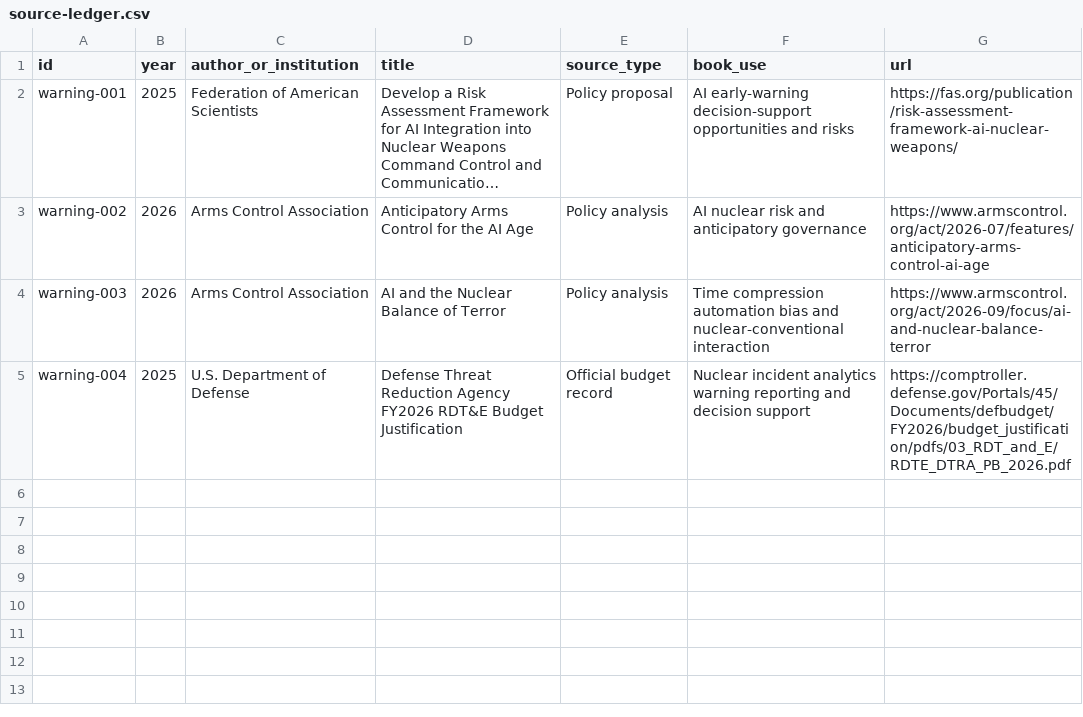
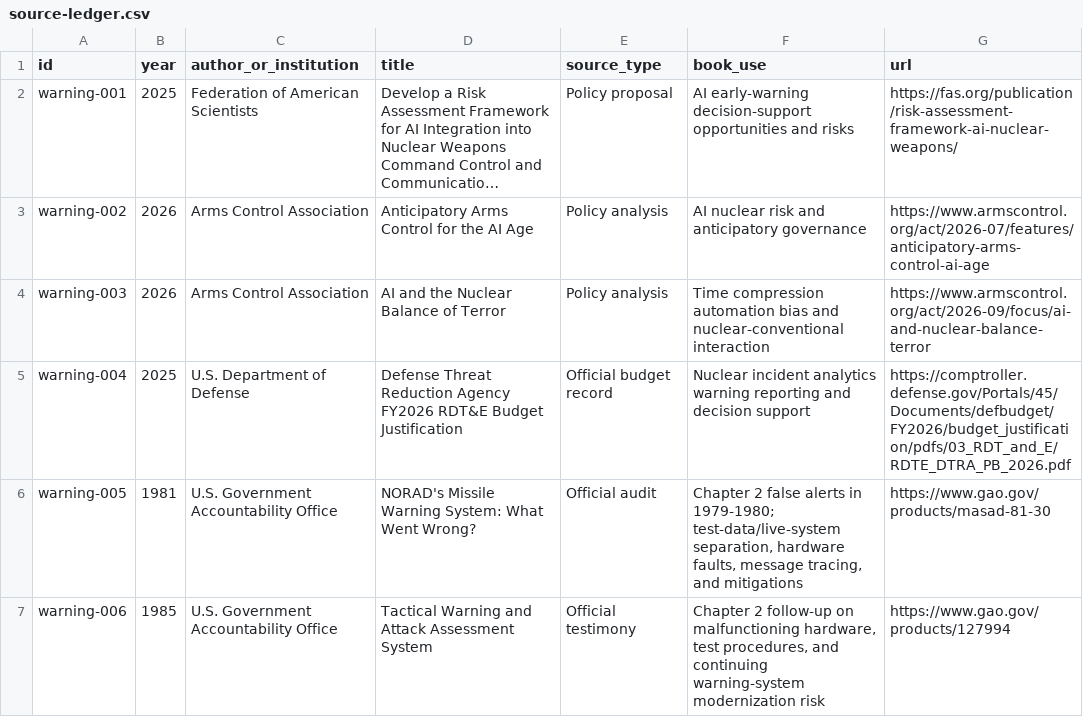
Before and after one commit to Svyable/desk, a CSV file: books/the-warning-problem/research/source-ledger.csv, drawn as a sheet; long unchanged cells end in …; the diff names each change by its address in the sheet, - before the commit and + after, or states it on an @@ line.

Commit message:
Add false-warning sources for Warning Problem chapter 2

```diff
--- a/books/the-warning-problem/research/source-ledger.csv
+++ b/books/the-warning-problem/research/source-ledger.csv
+row 6: warning-005 | 1981 | U.S. Government Accountability Office | NORAD's Missile Warning System: What Went Wrong? | Official audit | Chapter 2 false alerts in 1979-1980; test-data/live-system separation, hardware faults, message tracing, and mitigations | https://www.gao.gov/products/masad-81-30
+row 7: warning-006 | 1985 | U.S. Government Accountability Office | Tactical Warning and Attack Assessment System | Official testimony | Chapter 2 follow-up on malfunctioning hardware, test procedures, and continuing warning-system modernization risk | https://www.gao.gov/products/127994
```
